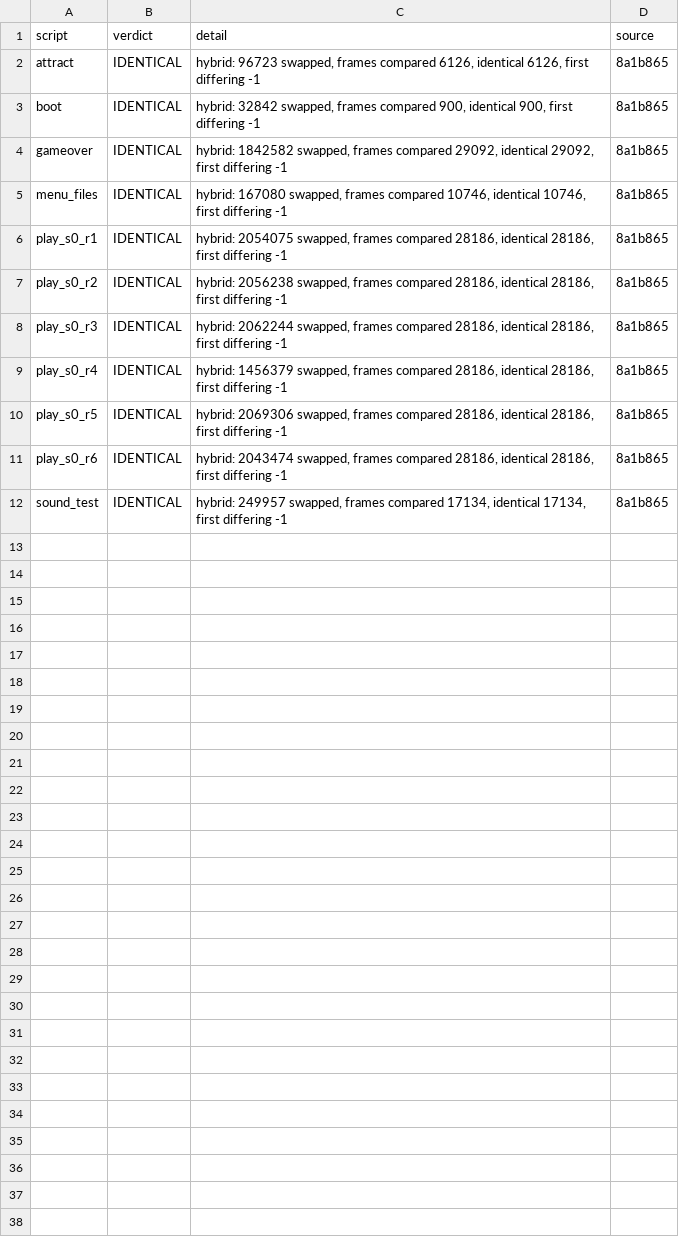
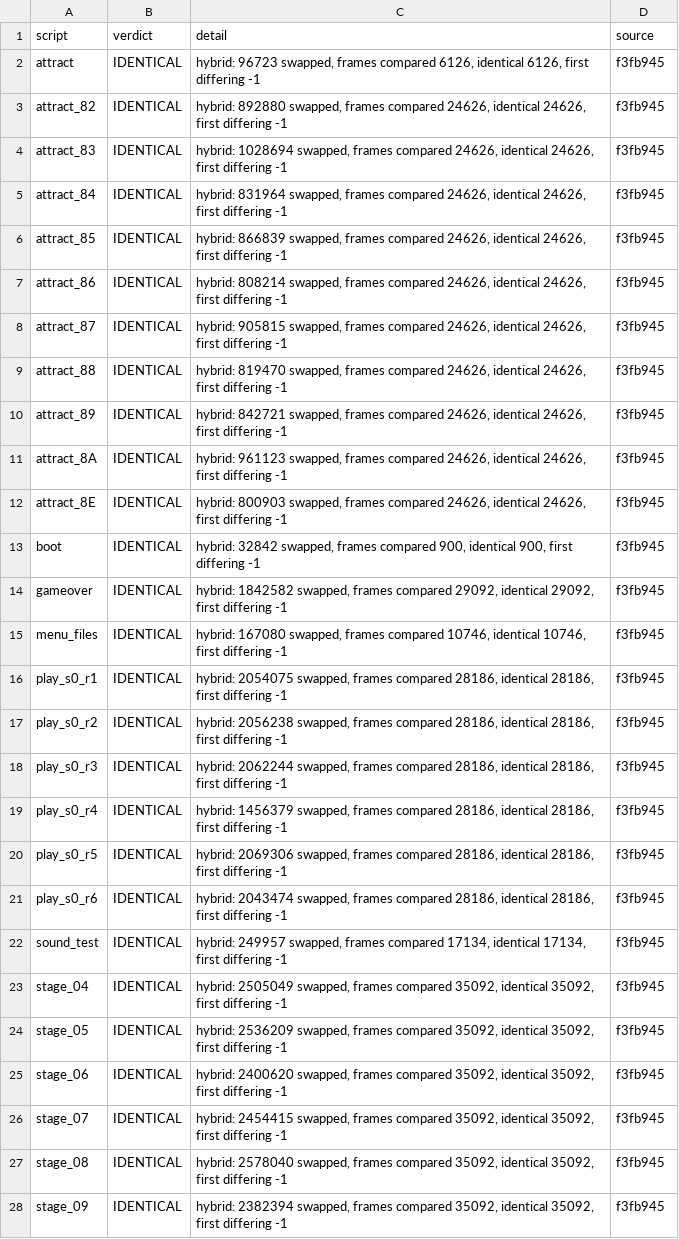
Before and after one commit to jeff-strutb/rondoofblood, a CSV file: config/rondo/gate_a7.csv, drawn as a sheet; only a part is shown; the diff covers the shown part only.

Commit message:
Gate f3fb945: A7 identical on all 32 scripts; A5 46 routines divergent
A5 over 32 scripts: 134,322,023 calls, 127,430,973 identical, 726,445 divergent,
6,164,605 unverified; game and card routines 476 identical, 32 unverified, 184
uncovered, 46 divergent. Every row's source is f3fb945. A7: every frame identical
on all 32 scripts.

Divergent routines by file:
  src/rondo/object/richter_state.c (23): RichterApplyMoveAndPush, RichterAttack,
    RichterClimbStart, RichterCrouchStep0, RichterCrouchStep1, RichterCrouchStep3,
    RichterCrouchStep4, RichterFloorCheck, RichterFrame, RichterHasNoFooting,
    RichterHitWhilePushed, RichterLadderCheck, RichterLedgeCheck, RichterReadColumns,
    RichterSpikeBelow, RichterStandStep0, RichterStandStep1, RichterStandStep2,
    RichterStateCrouch, RichterStateFrame, RichterStateStand, RichterStateWalk,
    RichterUpWhipRight
  src/rondo/object/player_terrain.c (8): RichterFloor, RichterJumpOrClimb,
    RichterLowColumnsBlocked, RichterReadAbove, RichterReadOnScreen,
    RichterReadUnderFeet, RichterSolidUnderColumn, RichterWall
  src/rondo/object/camera.c (9): CameraModeFollow, CameraModeVertical,
    MovePlayerLeftOrWall, MovePlayerRightOrWall, MovePlayerYIfMoving,
    PlayerAndCameraFrame, PlayerWallLeft, PlayerWallRight, PlayerXOnScreen
  src/rondo/object/sensing.c (1): StopOnLanding
  src/rondo/menu/title.c (1): TitleBlink
  src/rondo/system/vectors.c (3): VecStopOnLanding, VecPlayerAndCameraFrame,
    RichterVecFrame
  src/rondo/object/richter_state.c, entry shared with its vector (1):
    RichterApplyMoveAndPushGoTo

```diff
--- a/config/rondo/gate_a7.csv
+++ b/config/rondo/gate_a7.csv
@@ -1,12 +1,28 @@
 script,verdict,detail,source
-attract,IDENTICAL,"hybrid: 96723 swapped, frames compared 6126, identical 6126, first differing -1",8a1b865
-boot,IDENTICAL,"hybrid: 32842 swapped, frames compared 900, identical 900, first differing -1",8a1b865
-gameover,IDENTICAL,"hybrid: 1842582 swapped, frames compared 29092, identical 29092, first differing -1",8a1b865
-menu_files,IDENTICAL,"hybrid: 167080 swapped, frames compared 10746, identical 10746, first differing -1",8a1b865
-play_s0_r1,IDENTICAL,"hybrid: 2054075 swapped, frames compared 28186, identical 28186, first differing -1",8a1b865
-play_s0_r2,IDENTICAL,"hybrid: 2056238 swapped, frames compared 28186, identical 28186, first differing -1",8a1b865
-play_s0_r3,IDENTICAL,"hybrid: 2062244 swapped, frames compared 28186, identical 28186, first differing -1",8a1b865
-play_s0_r4,IDENTICAL,"hybrid: 1456379 swapped, frames compared 28186, identical 28186, first differing -1",8a1b865
-play_s0_r5,IDENTICAL,"hybrid: 2069306 swapped, frames compared 28186, identical 28186, first differing -1",8a1b865
-play_s0_r6,IDENTICAL,"hybrid: 2043474 swapped, frames compared 28186, identical 28186, first differing -1",8a1b865
-sound_test,IDENTICAL,"hybrid: 249957 swapped, frames compared 17134, identical 17134, first differing -1",8a1b865
+attract,IDENTICAL,"hybrid: 96723 swapped, frames compared 6126, identical 6126, first differing -1",f3fb945
+attract_82,IDENTICAL,"hybrid: 892880 swapped, frames compared 24626, identical 24626, first differing -1",f3fb945
+attract_83,IDENTICAL,"hybrid: 1028694 swapped, frames compared 24626, identical 24626, first differing -1",f3fb945
+attract_84,IDENTICAL,"hybrid: 831964 swapped, frames compared 24626, identical 24626, first differing -1",f3fb945
+attract_85,IDENTICAL,"hybrid: 866839 swapped, frames compared 24626, identical 24626, first differing -1",f3fb945
+attract_86,IDENTICAL,"hybrid: 808214 swapped, frames compared 24626, identical 24626, first differing -1",f3fb945
+attract_87,IDENTICAL,"hybrid: 905815 swapped, frames compared 24626, identical 24626, first differing -1",f3fb945
+attract_88,IDENTICAL,"hybrid: 819470 swapped, frames compared 24626, identical 24626, first differing -1",f3fb945
+attract_89,IDENTICAL,"hybrid: 842721 swapped, frames compared 24626, identical 24626, first differing -1",f3fb945
+attract_8A,IDENTICAL,"hybrid: 961123 swapped, frames compared 24626, identical 24626, first differing -1",f3fb945
+attract_8E,IDENTICAL,"hybrid: 800903 swapped, frames compared 24626, identical 24626, first differing -1",f3fb945
+boot,IDENTICAL,"hybrid: 32842 swapped, frames compared 900, identical 900, first differing -1",f3fb945
+gameover,IDENTICAL,"hybrid: 1842582 swapped, frames compared 29092, identical 29092, first differing -1",f3fb945
+menu_files,IDENTICAL,"hybrid: 167080 swapped, frames compared 10746, identical 10746, first differing -1",f3fb945
+play_s0_r1,IDENTICAL,"hybrid: 2054075 swapped, frames compared 28186, identical 28186, first differing -1",f3fb945
+play_s0_r2,IDENTICAL,"hybrid: 2056238 swapped, frames compared 28186, identical 28186, first differing -1",f3fb945
+play_s0_r3,IDENTICAL,"hybrid: 2062244 swapped, frames compared 28186, identical 28186, first differing -1",f3fb945
+play_s0_r4,IDENTICAL,"hybrid: 1456379 swapped, frames compared 28186, identical 28186, first differing -1",f3fb945
+play_s0_r5,IDENTICAL,"hybrid: 2069306 swapped, frames compared 28186, identical 28186, first differing -1",f3fb945
+play_s0_r6,IDENTICAL,"hybrid: 2043474 swapped, frames compared 28186, identical 28186, first differing -1",f3fb945
+sound_test,IDENTICAL,"hybrid: 249957 swapped, frames compared 17134, identical 17134, first differing -1",f3fb945
+stage_04,IDENTICAL,"hybrid: 2505049 swapped, frames compared 35092, identical 35092, first differing -1",f3fb945
+stage_05,IDENTICAL,"hybrid: 2536209 swapped, frames compared 35092, identical 35092, first differing -1",f3fb945
+stage_06,IDENTICAL,"hybrid: 2400620 swapped, frames compared 35092, identical 35092, first differing -1",f3fb945
+stage_07,IDENTICAL,"hybrid: 2454415 swapped, frames compared 35092, identical 35092, first differing -1",f3fb945
+stage_08,IDENTICAL,"hybrid: 2578040 swapped, frames compared 35092, identical 35092, first differing -1",f3fb945
+stage_09,IDENTICAL,"hybrid: 2382394 swapped, frames compared 35092, identical 35092, first differing -1",f3fb945
```
Also changed, not shown: 5 added rows elsewhere in this file, config/rondo/gate_a5.csv, config/rondo/gate_a7_routines.csv.
